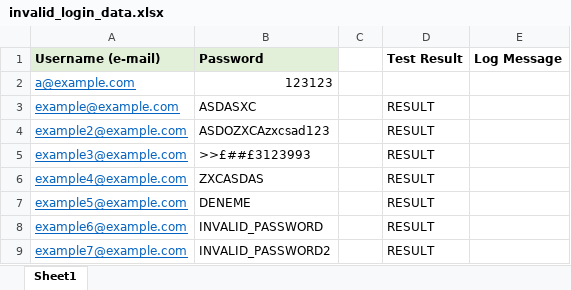
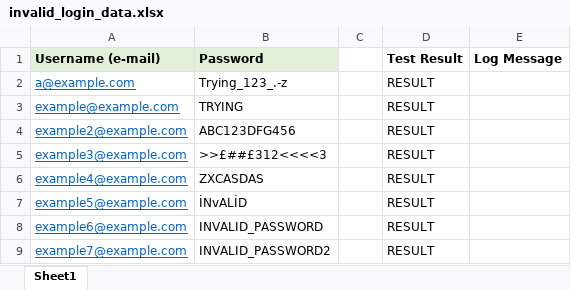
Before and after one commit to arthas009/Data-Driven-Testing-with-Robot-Framework, an Excel workbook: data/invalid_login_data.xlsx, sheet Sheet1, drawn as a sheet; values as stored, in another font and other column widths than the file's, no borders; the diff names each change by its address in the sheet, - before the commit and + after, or states it on an @@ line.

```diff
--- a/data/invalid_login_data.xlsx (sheet Sheet1)
+++ b/data/invalid_login_data.xlsx (sheet Sheet1)
-B2 (Password): 123123
+B2 (Password): Trying_123_.-z
-D2 (Test Result): (empty)
+D2 (Test Result): RESULT
-B3 (Password): ASDASXC
+B3 (Password): TRYING
-B4 (Password): ASDOZXCAzxcsad123
+B4 (Password): ABC123DFG456
-B5 (Password): >>£##£3123993
+B5 (Password): >>£##£312<<<<3
-B7 (Password): DENEME
+B7 (Password): İNvALİD
```
Also changed, not shown: 8 other files.
